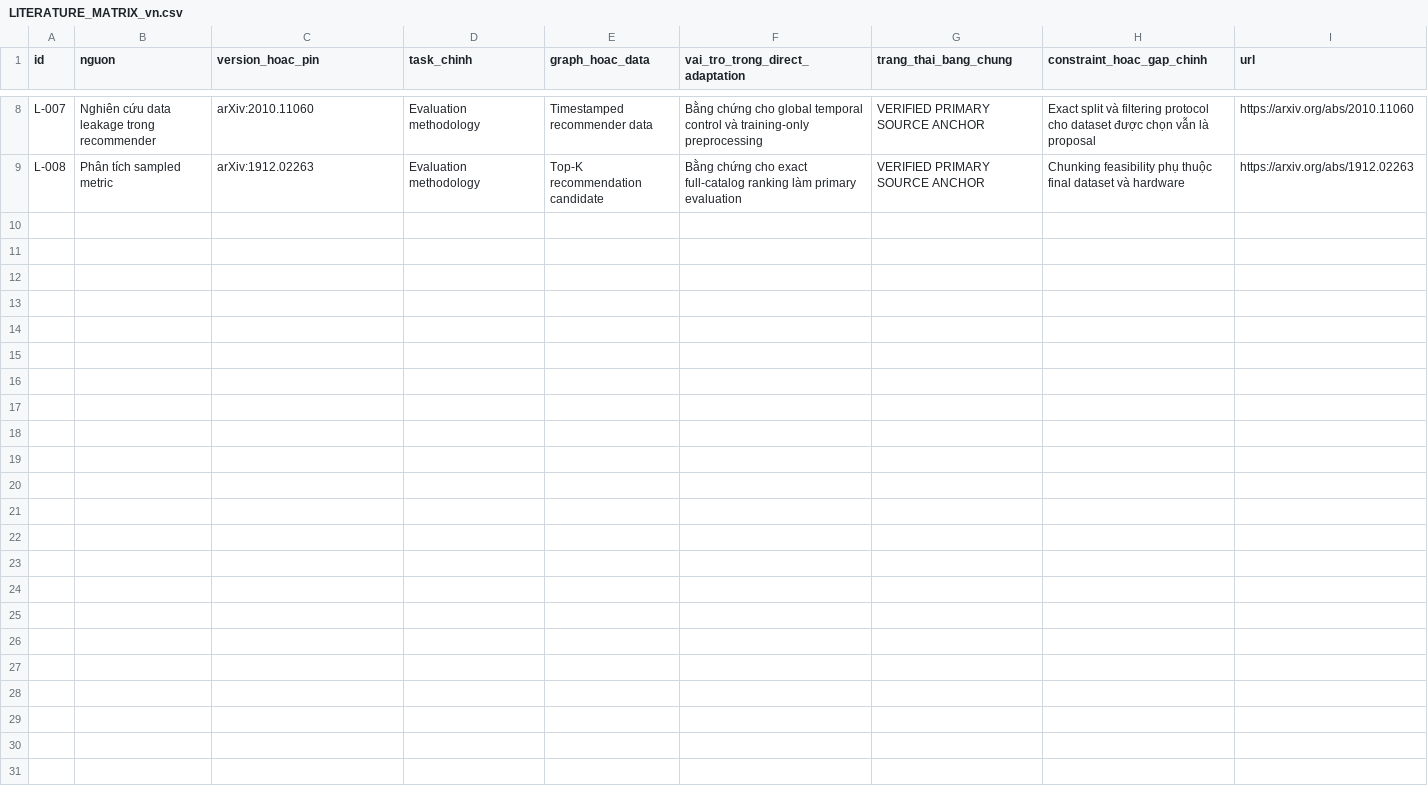
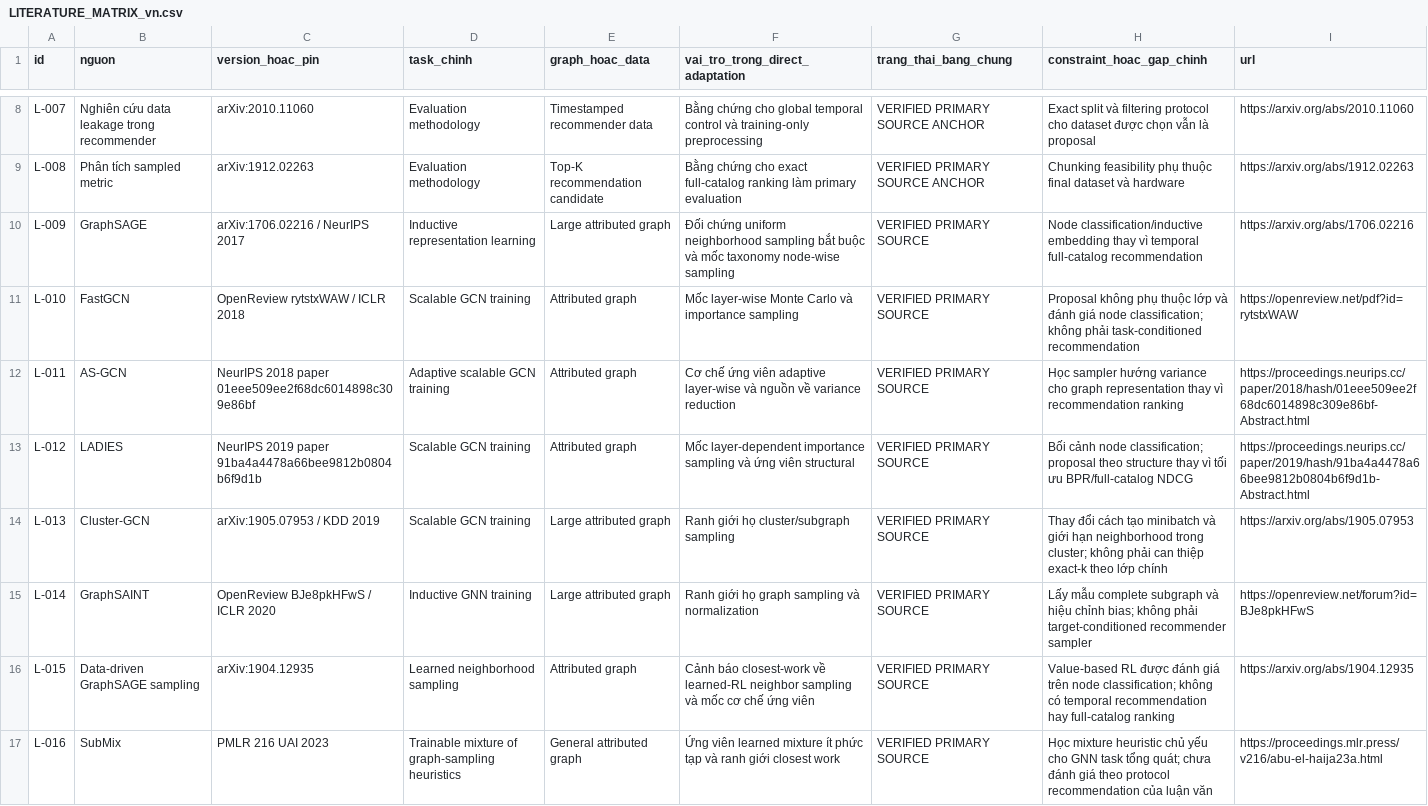
Before and after one commit to vanxuanty95/Ratruong, a CSV file: Do An/01_literature/LITERATURE_MATRIX_vn.csv, drawn as a sheet; only a part is shown, gaps mark what is left out.

```diff
--- a/Do An/01_literature/LITERATURE_MATRIX_vn.csv
+++ b/Do An/01_literature/LITERATURE_MATRIX_vn.csv
@@ -9 +9,9 @@ L-007,Nghiên cứu data leakage trong recommender,arXiv:2010.11060,Evaluation m
 L-008,Phân tích sampled metric,arXiv:1912.02263,Evaluation methodology,Top-K recommendation candidate,"Bằng chứng cho exact full-catalog ranking làm primary evaluation","VERIFIED PRIMARY SOURCE ANCHOR","Chunking feasibility phụ thuộc final dataset và hardware",https://arxiv.org/abs/1912.02263
+L-009,GraphSAGE,arXiv:1706.02216 / NeurIPS 2017,Inductive representation learning,Large attributed graph,"Đối chứng uniform neighborhood sampling bắt buộc và mốc taxonomy node-wise sampling","VERIFIED PRIMARY SOURCE","Node classification/inductive embedding thay vì temporal full-catalog recommendation",https://arxiv.org/abs/1706.02216
+L-010,FastGCN,OpenReview rytstxWAW / ICLR 2018,Scalable GCN training,Attributed graph,"Mốc layer-wise Monte Carlo và importance sampling","VERIFIED PRIMARY SOURCE","Proposal không phụ thuộc lớp và đánh giá node classification; không phải task-conditioned recommendation",https://openreview.net/pdf?id=rytstxWAW
+L-011,AS-GCN,NeurIPS 2018 paper 01eee509ee2f68dc6014898c309e86bf,Adaptive scalable GCN training,Attributed graph,"Cơ chế ứng viên adaptive layer-wise và nguồn về variance reduction","VERIFIED PRIMARY SOURCE","Học sampler hướng variance cho graph representation thay vì recommendation ranking",https://proceedings.neurips.cc/paper/2018/hash/01eee509ee2f68dc6014898c309e86bf-Abstract.html
+L-012,LADIES,NeurIPS 2019 paper 91ba4a4478a66bee9812b0804b6f9d1b,Scalable GCN training,Attributed graph,"Mốc layer-dependent importance sampling và ứng viên structural","VERIFIED PRIMARY SOURCE","Bối cảnh node classification; proposal theo structure thay vì tối ưu BPR/full-catalog NDCG",https://proceedings.neurips.cc/paper/2019/hash/91ba4a4478a66bee9812b0804b6f9d1b-Abstract.html
+L-013,Cluster-GCN,arXiv:1905.07953 / KDD 2019,Scalable GCN training,Large attributed graph,"Ranh giới họ cluster/subgraph sampling","VERIFIED PRIMARY SOURCE","Thay đổi cách tạo minibatch và giới hạn neighborhood trong cluster; không phải can thiệp exact-k theo lớp chính",https://arxiv.org/abs/1905.07953
+L-014,GraphSAINT,OpenReview BJe8pkHFwS / ICLR 2020,Inductive GNN training,Large attributed graph,"Ranh giới họ graph sampling và normalization","VERIFIED PRIMARY SOURCE","Lấy mẫu complete subgraph và hiệu chỉnh bias; không phải target-conditioned recommender sampler",https://openreview.net/forum?id=BJe8pkHFwS
+L-015,Data-driven GraphSAGE sampling,arXiv:1904.12935,Learned neighborhood sampling,Attributed graph,"Cảnh báo closest-work về learned-RL neighbor sampling và mốc cơ chế ứng viên","VERIFIED PRIMARY SOURCE","Value-based RL được đánh giá trên node classification; không có temporal recommendation hay full-catalog ranking",https://arxiv.org/abs/1904.12935
+L-016,SubMix,PMLR 216 UAI 2023,Trainable mixture of graph-sampling heuristics,General attributed graph,"Ứng viên learned mixture ít phức tạp và ranh giới closest work","VERIFIED PRIMARY SOURCE","Học mixture heuristic chủ yếu cho GNN task tổng quát; chưa đánh giá theo protocol recommendation của luận văn",https://proceedings.mlr.press/v216/abu-el-haija23a.html
```
Also changed, not shown: Do An/01_literature/LITERATURE_MATRIX_en.csv, 25 other files.
